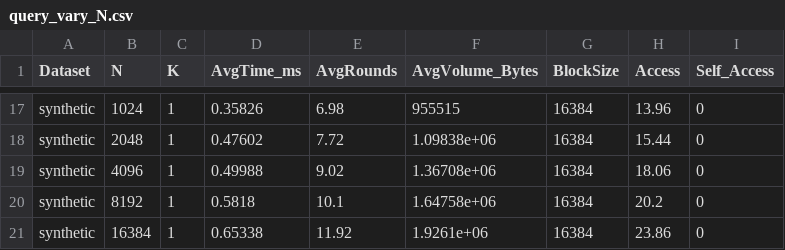
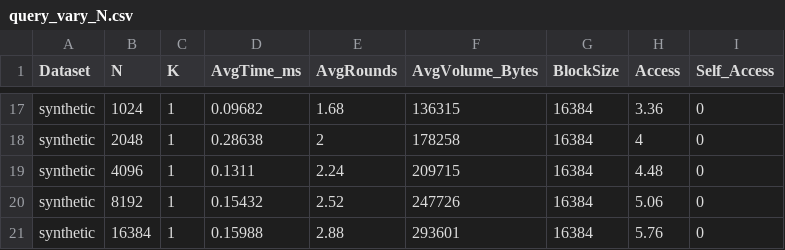
Before and after one commit to harper-yuan/HOTREE, a CSV file: exp_result/query_vary_N.csv, drawn as a sheet; only a part is shown, gaps mark what is left out; the diff covers the shown part only; the diff names each change by its address in the sheet, - before the commit and + after, or states it on an @@ line.

```diff
--- a/exp_result/query_vary_N.csv
+++ b/exp_result/query_vary_N.csv
-D17 (AvgTime_ms): 0.35826
+D17 (AvgTime_ms): 0.09682
-E17 (AvgRounds): 6.98
+E17 (AvgRounds): 1.68
-F17 (AvgVolume_Bytes): 955515
+F17 (AvgVolume_Bytes): 136315
-H17 (Access): 13.96
+H17 (Access): 3.36
-D18 (AvgTime_ms): 0.47602
+D18 (AvgTime_ms): 0.28638
-E18 (AvgRounds): 7.72
+E18 (AvgRounds): 2
-F18 (AvgVolume_Bytes): 1.09838e+06
+F18 (AvgVolume_Bytes): 178258
-H18 (Access): 15.44
+H18 (Access): 4
-D19 (AvgTime_ms): 0.49988
+D19 (AvgTime_ms): 0.1311
-E19 (AvgRounds): 9.02
+E19 (AvgRounds): 2.24
-F19 (AvgVolume_Bytes): 1.36708e+06
+F19 (AvgVolume_Bytes): 209715
-H19 (Access): 18.06
+H19 (Access): 4.48
-D20 (AvgTime_ms): 0.5818
+D20 (AvgTime_ms): 0.15432
-E20 (AvgRounds): 10.1
+E20 (AvgRounds): 2.52
-F20 (AvgVolume_Bytes): 1.64758e+06
+F20 (AvgVolume_Bytes): 247726
-H20 (Access): 20.2
+H20 (Access): 5.06
-D21 (AvgTime_ms): 0.65338
+D21 (AvgTime_ms): 0.15988
-E21 (AvgRounds): 11.92
+E21 (AvgRounds): 2.88
-F21 (AvgVolume_Bytes): 1.9261e+06
+F21 (AvgVolume_Bytes): 293601
-H21 (Access): 23.86
+H21 (Access): 5.76
```
Also changed, not shown: 61 edited cells elsewhere in this file, exp_result/query_vary_K.csv, 3 other files.
